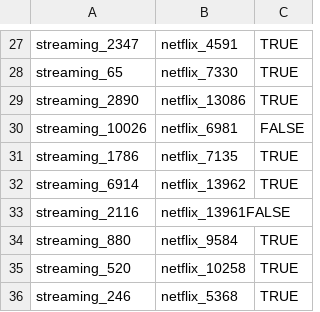
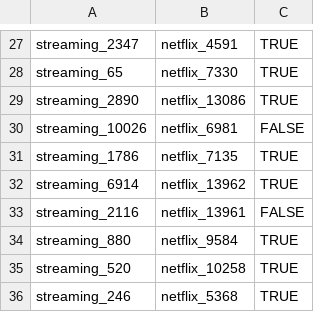
Before and after one commit to Humorloos/IE683, a CSV file: data/Movies/gold_standards/gold_standard_netflix_streaming_input.csv, drawn as a sheet; only a part is shown, gaps mark what is left out.

Commit message:
typo-fix for gold standard values

```diff
--- a/data/Movies/gold_standards/gold_standard_netflix_streaming_input.csv
+++ b/data/Movies/gold_standards/gold_standard_netflix_streaming_input.csv
@@ -32,3 +32,3 @@ streaming_1786,netflix_7135,TRUE
 streaming_6914,netflix_13962,TRUE
-streaming_2116,netflix_13961FALSE
+streaming_2116,netflix_13961,FALSE
 streaming_880,netflix_9584,TRUE
```
